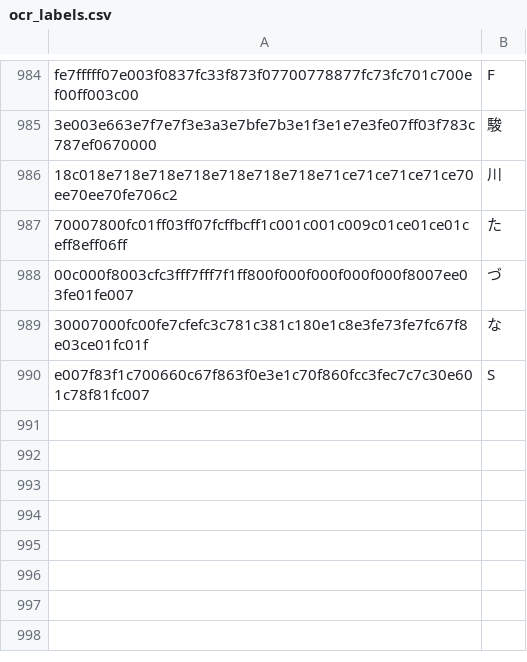
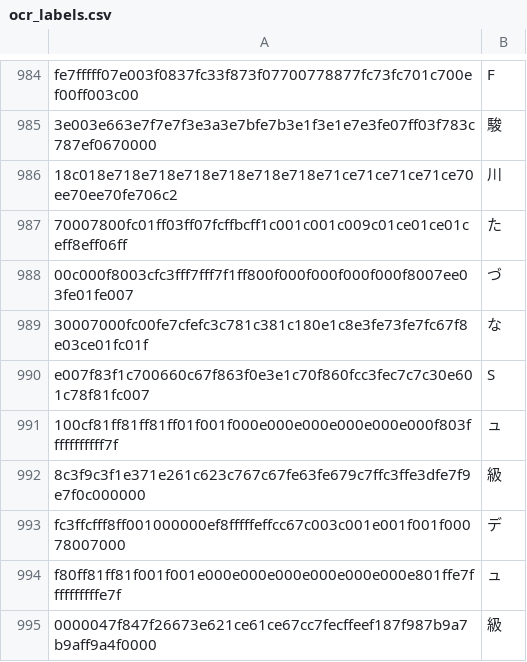
Before and after one commit to NateScarlet/auto-derby, a CSV file: auto_derby/data/ocr_labels.csv, drawn as a sheet; only a part is shown, gaps mark what is left out.

Commit message:
test: auto discover context test

```diff
--- a/auto_derby/data/ocr_labels.csv
+++ b/auto_derby/data/ocr_labels.csv
@@ -990 +990,6 @@ fe7fffff07e003f0837fc33f873f07700778877fc73fc701c700ef00ff003c00,F
 e007f83f1c700660c67f863f0e3e1c70f860fcc3fec7c7c30e601c78f81fc007,S
+100cf81ff81ff81ff01f001f000e000e000e000e000e000f803fffffffffff7f,ュ
+8c3f9c3f1e371e261c623c767c67fe63fe679c7ffc3ffe3dfe7f9e7f0c000000,級
+fc3ffcfff8ff001000000ef8fffffeffcc67c003c001e001f001f00078007000,デ
+f80ff81ff81f001f001e000e000e000e000e000e000e801ffe7ffffffffffe7f,ュ
+0000047f847f26673e621ce61ce67cc7fecffeef187f987b9a7b9aff9a4f0000,級
```
Also changed, not shown: 19 other files.
